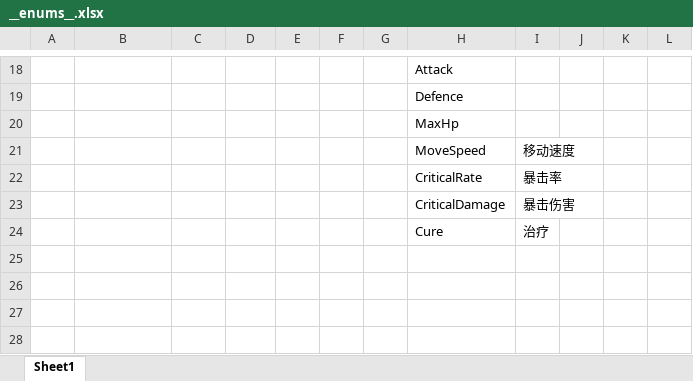
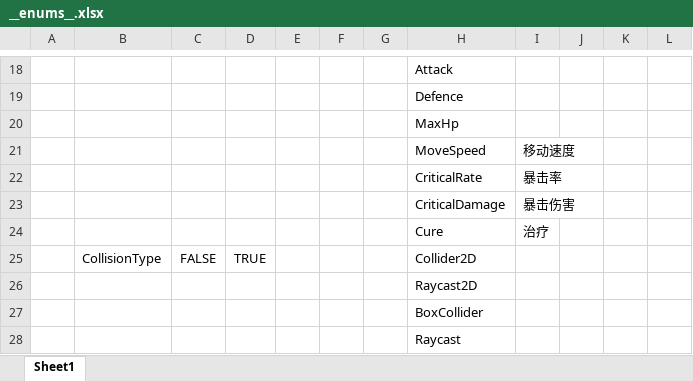
Before and after one commit to 404Lcc/Lcc, an Excel workbook: DataTables/Datas/__enums__.xlsx, sheet Sheet1, drawn as a sheet; only a part is shown, gaps mark what is left out; values as stored, in another font and other column widths than the file's, no borders; the diff names each change by its address in the sheet, - before the commit and + after, or states it on an @@ line.

```diff
--- a/DataTables/Datas/__enums__.xlsx (sheet Sheet1)
+++ b/DataTables/Datas/__enums__.xlsx (sheet Sheet1)
+row 25:  | CollisionType | FALSE | TRUE |  |  |  | Collider2D
+row 26:  |  |  |  |  |  |  | Raycast2D
+row 27:  |  |  |  |  |  |  | BoxCollider
+row 28:  |  |  |  |  |  |  | Raycast
```
Also changed, not shown: DataTables/Datas/__tables__.xlsx, 17 other files.
